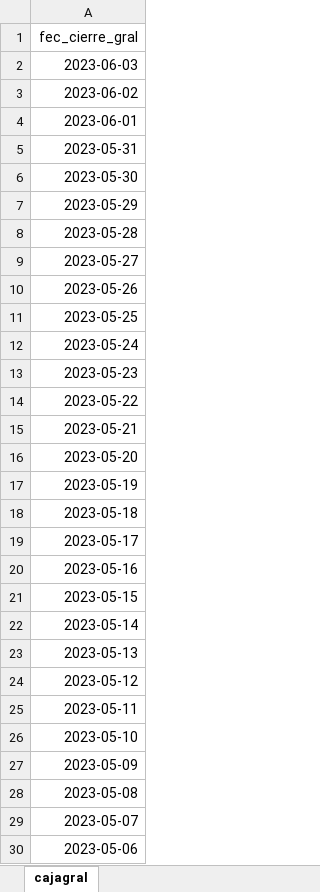
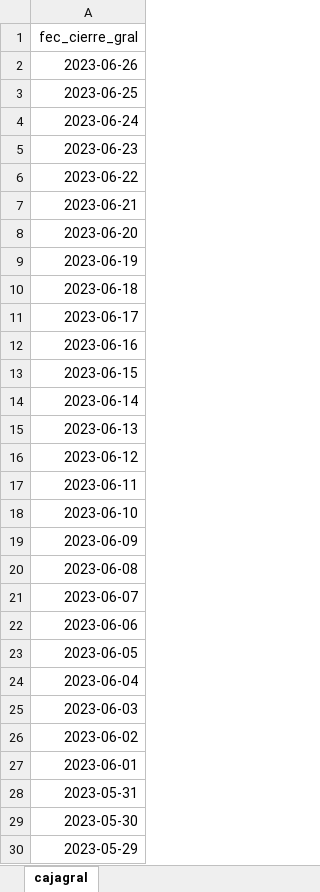
Before and after one commit to ProfDigno/SisDaoMotel, an Excel workbook: APPSHEET/EXCEL/caja_cierre_gral_melos1.xlsx, sheet cajagral, drawn as a sheet; only a part is shown; the shorter side is filled out with more unchanged rows; values as stored, in another font and other column widths than the file's, no borders; charts and pictures not drawn; the diff covers the shown part only; the diff names each change by its address in the sheet, - before the commit and + after, or states it on an @@ line.

```diff
--- a/APPSHEET/EXCEL/caja_cierre_gral_melos1.xlsx (sheet cajagral)
+++ b/APPSHEET/EXCEL/caja_cierre_gral_melos1.xlsx (sheet cajagral)
+row 2: 2023-06-26
+row 3: 2023-06-25
+row 4: 2023-06-24
+row 5: 2023-06-23
+row 6: 2023-06-22
+row 7: 2023-06-21
+row 8: 2023-06-20
+row 9: 2023-06-19
+row 10: 2023-06-18
+row 11: 2023-06-17
+row 12: 2023-06-16
+row 13: 2023-06-15
+row 14: 2023-06-14
+row 15: 2023-06-13
+row 16: 2023-06-12
+row 17: 2023-06-11
+row 18: 2023-06-10
+row 19: 2023-06-09
+row 20: 2023-06-08
+row 21: 2023-06-07
+row 22: 2023-06-06
+row 23: 2023-06-05
+row 24: 2023-06-04
```
Also changed, not shown: 17 added rows elsewhere in this sheet, APPSHEET/EXCEL/caja_cierre_ingreso_lista_melos1.xlsx, APPSHEET/EXCEL/caja_fec_usu_melos1.xlsx, 48 other files.
